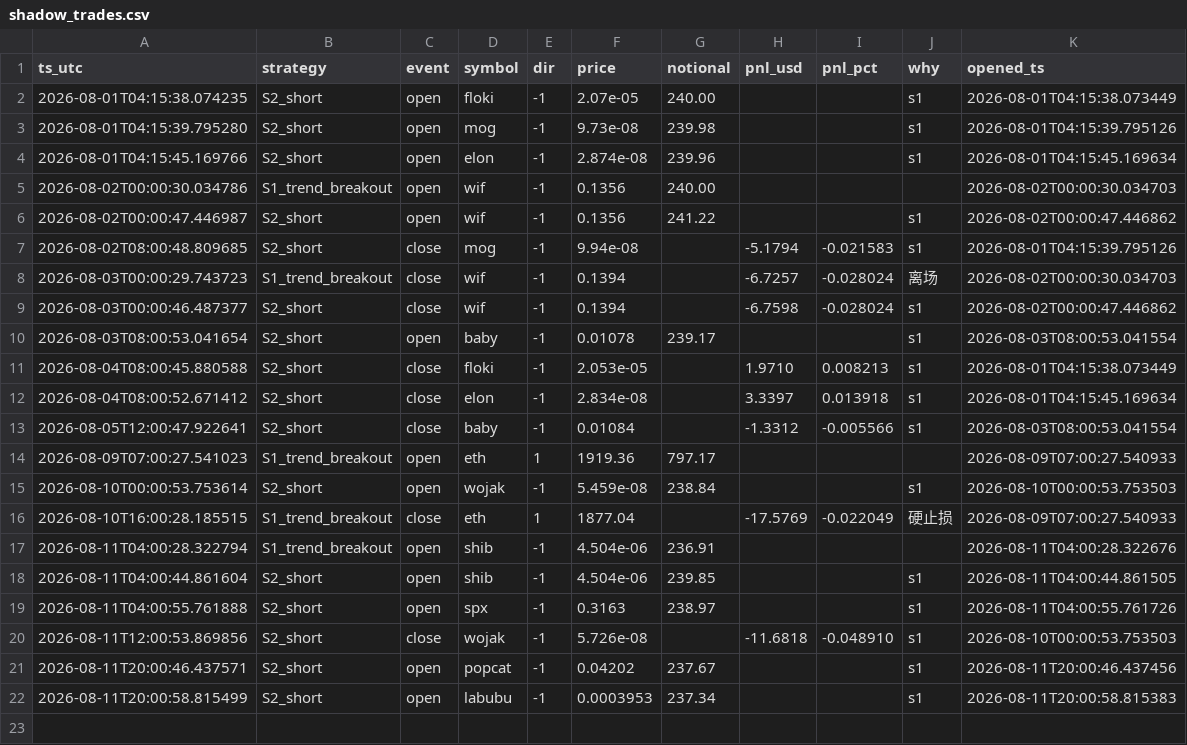
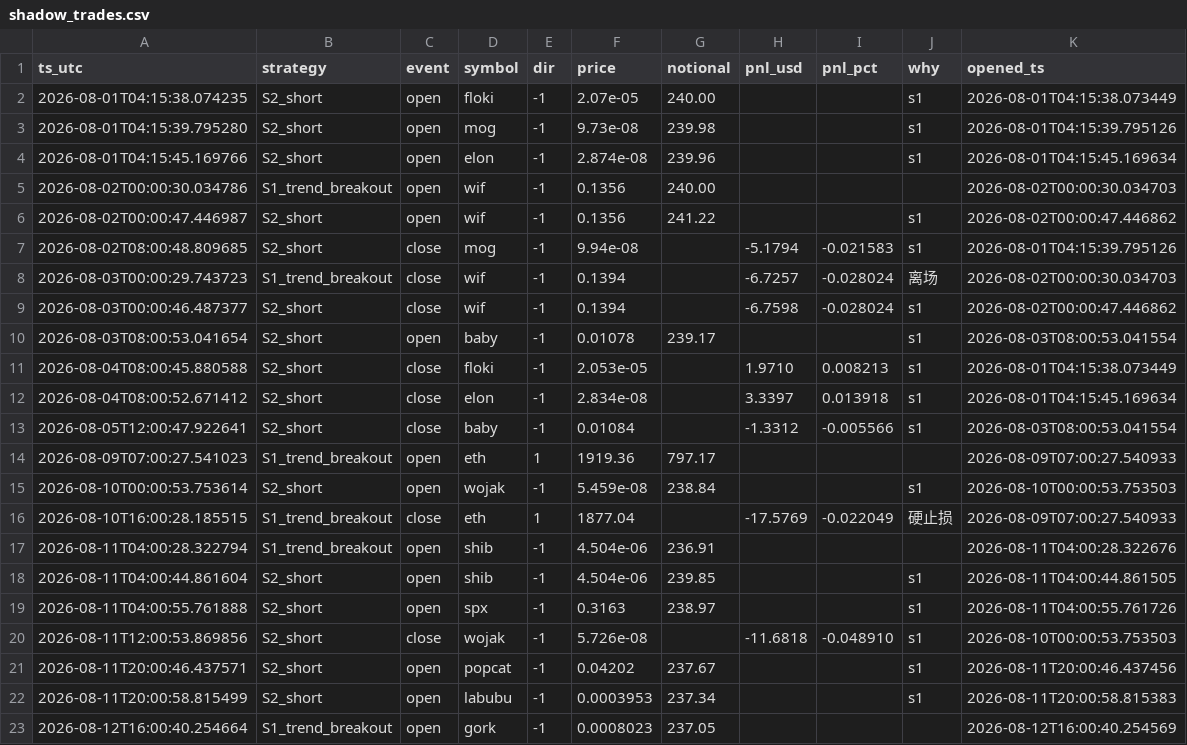
Before and after one commit to cecily626-crypto/claude-trading-bot-v1, a CSV file: shadow_trades.csv, drawn as a sheet.

```diff
--- a/shadow_trades.csv
+++ b/shadow_trades.csv
@@ -22 +22,2 @@ ts_utc,strategy,event,symbol,dir,price,notional,pnl_usd,pnl_pct,why,opened_ts
 2026-08-11T20:00:58.815499,S2_short,open,labubu,-1,0.0003953,237.34,,,s1,2026-08-11T20:00:58.815383
+2026-08-12T16:00:40.254664,S1_trend_breakout,open,gork,-1,0.0008023,237.05,,,,2026-08-12T16:00:40.254569
```
Also changed, not shown: 4 other files.
